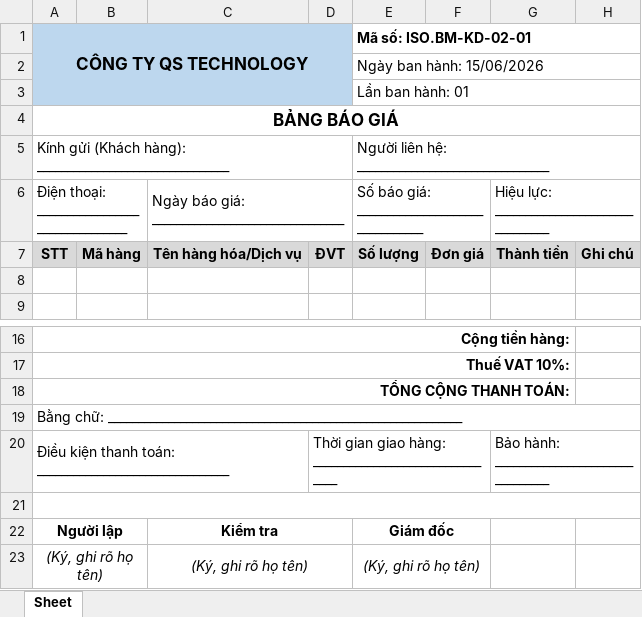
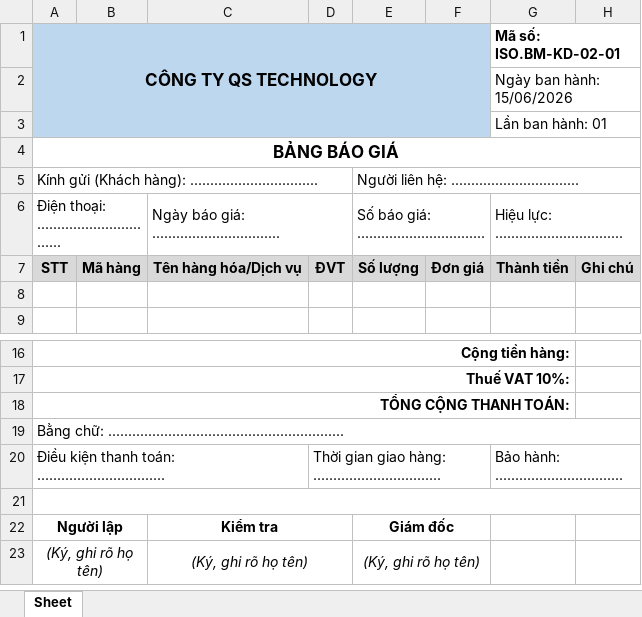
Before and after one commit to tyden39/qs-iso, an Excel workbook: bm/KD/ISO.BM-KD-02-01 Bảng báo giá.xlsx, sheet Sheet, drawn as a sheet; only a part is shown, gaps mark what is left out; values as stored, in another font and other column widths than the file's, no borders; removed rows and columns are numbered as before the commit, all else as after; the diff names each change by its address in the sheet, - before the commit and + after, or states it on an @@ line.

```diff
--- a/bm/KD/ISO.BM-KD-02-01 Bảng báo giá.xlsx (sheet Sheet)
+++ b/bm/KD/ISO.BM-KD-02-01 Bảng báo giá.xlsx (sheet Sheet)
-A1:D3 merged
+A1:F3 merged
-E1: Mã số: ISO.BM-KD-02-01
+E1: (empty)
-E1:H1 merged
-G1: (empty)
+G1: Mã số: ISO.BM-KD-02-01
+G1:H1 merged
-row 2:  |  |  |  | Ngày ban hành: 15/06/2026
-row 3:  |  |  |  | Lần ban hành: 01
+row 2:  |  |  |  |  |  | Ngày ban hành: 15/06/2026
+row 3:  |  |  |  |  |  | Lần ban hành: 01
-row 5: Kính gửi (Khách hàng): ________________________________ |  |  |  | Người liên hệ: ________________________________
-row 6: Điện thoại: ________________________________ |  | Ngày báo giá: ________________________________ |  | Số báo giá: ________________________________ |  | Hiệu lực: ________________________________
+row 5: Kính gửi (Khách hàng): ................................ |  |  |  | Người liên hệ: ................................
+row 6: Điện thoại: ................................ |  | Ngày báo giá: ................................ |  | Số báo giá: ................................ |  | Hiệu lực: ................................
-A19 (CÔNG TY QS TECHNOLOGY): Bằng chữ: ___________________________________________________________
+A19 (CÔNG TY QS TECHNOLOGY): Bằng chữ: ...........................................................
-row 20: Điều kiện thanh toán: ________________________________ |  |  | Thời gian giao hàng: ________________________________ |  |  | Bảo hành: ________________________________
+row 20: Điều kiện thanh toán: ................................ |  |  | Thời gian giao hàng: ................................ |  |  | Bảo hành: ................................
```
Also changed, not shown: bm/KHO/ISO.BM-KHO-09-01 Phiếu xuất kho vật tư.xlsx, bm/KT/ISO.BM-KT-05-01 Phiếu xuất kho thành phẩm.xlsx, 48 other files.
